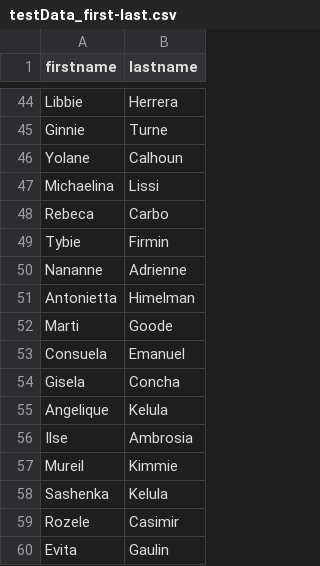
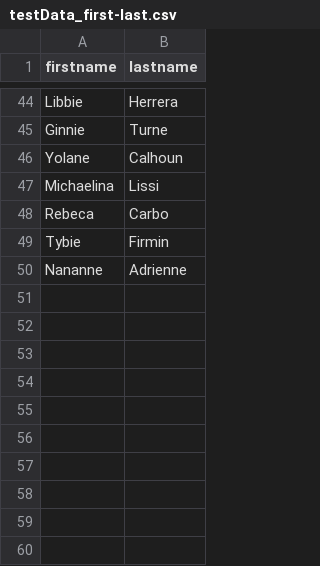
Before and after one commit to jboothby/TeamBuilder, a CSV file: src/test-files/testData_first-last.csv, drawn as a sheet; only a part is shown, gaps mark what is left out; the diff names each change by its address in the sheet, - before the commit and + after, or states it on an @@ line.

```diff
--- a/src/test-files/testData_first-last.csv
+++ b/src/test-files/testData_first-last.csv
-row 51: Antonietta | Himelman
-row 52: Marti | Goode
-row 53: Consuela | Emanuel
-row 54: Gisela | Concha
-row 55: Angelique | Kelula
-row 56: Ilse | Ambrosia
-row 57: Mureil | Kimmie
-row 58: Sashenka | Kelula
-row 59: Rozele | Casimir
-row 60: Evita | Gaulin
```
Also changed, not shown: 3 other files.
